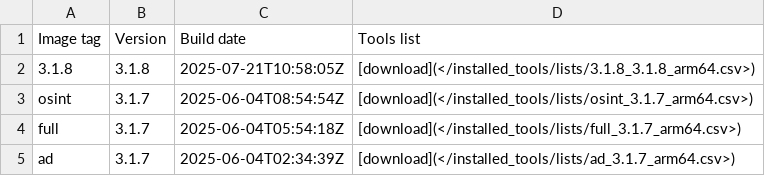
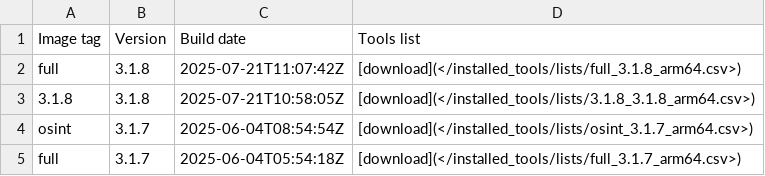
Before and after one commit to ThePorgs/Exegol-docs, a CSV file: docs/src/public/installed_tools/releases_arm64.csv, drawn as a sheet; only a part is shown; the shorter side is filled out with more unchanged rows; the diff names each change by its address in the sheet, - before the commit and + after, or states it on an @@ line.

```diff
--- a/docs/src/public/installed_tools/releases_arm64.csv
+++ b/docs/src/public/installed_tools/releases_arm64.csv
+row 2: full | 3.1.8 | 2025-07-21T11:07:42Z | [download](</installed_tools/lists/full_3.1.8_arm64.csv>)
```
Also changed, not shown: 1 other file.
